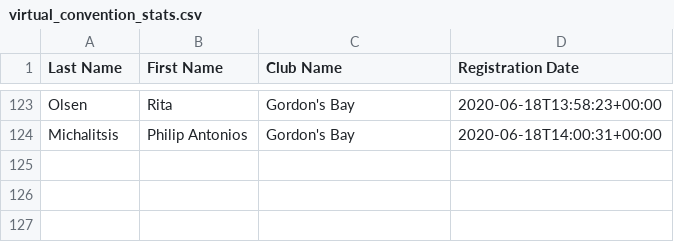
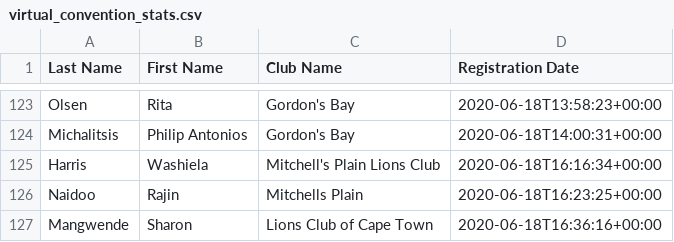
Before and after one commit to kimvanwyk/md410_2021_conv_website, a CSV file: static/docs/virtual_convention_stats.csv, drawn as a sheet; only a part is shown, gaps mark what is left out.

Commit message:
Registree stats backup on Thu Jun 18 19:08:48 SAST 2020

```diff
--- a/static/docs/virtual_convention_stats.csv
+++ b/static/docs/virtual_convention_stats.csv
@@ -124 +124,4 @@ Olsen;Rita;Gordon's Bay;2020-06-18T13:58:23+00:00
 Michalitsis;Philip Antonios;Gordon's Bay;2020-06-18T14:00:31+00:00
+Harris;Washiela;Mitchell's Plain Lions Club;2020-06-18T16:16:34+00:00
+Naidoo;Rajin;Mitchells Plain;2020-06-18T16:23:25+00:00
+Mangwende;Sharon;Lions Club of Cape Town;2020-06-18T16:36:16+00:00
```
Also changed, not shown: 2 other files.
